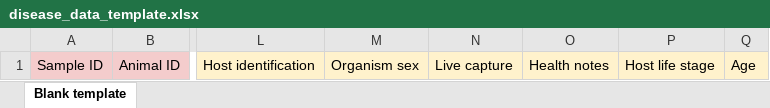
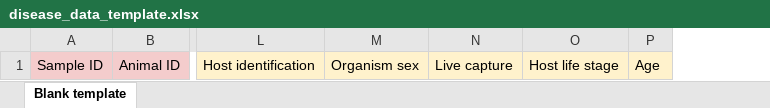
Before and after one commit to viralemergence/wdds, an Excel workbook: disease_data_template.xlsx, sheet Blank template, drawn as a sheet; only a part is shown, gaps mark what is left out; values as stored, in another font and other column widths than the file's, no borders; the diff names each change by its address in the sheet, - before the commit and + after, or states it on an @@ line.

Commit message:
dropping health notes as a field

```diff
--- a/disease_data_template.xlsx (sheet Blank template)
+++ b/disease_data_template.xlsx (sheet Blank template)
-column O, row 1: Health notes
```
Also changed, not shown: 3 other files.
